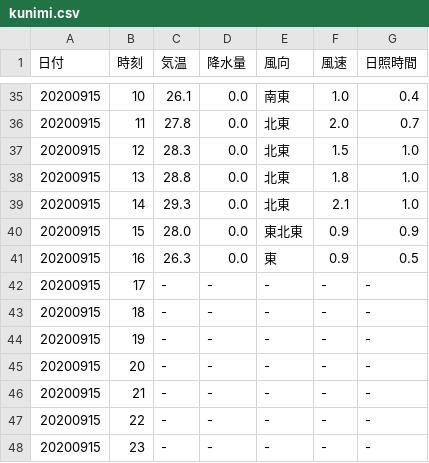
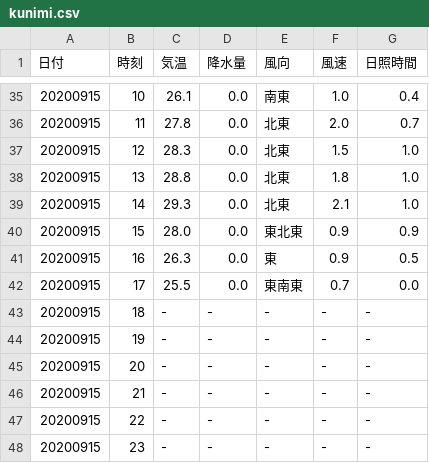
Before and after one commit to s1715-kudo/weather, a CSV file: past_weather/kunimi.csv, drawn as a sheet; only a part is shown, gaps mark what is left out; removed rows and columns are numbered as before the commit, all else as after; the diff names each change by its address in the sheet, - before the commit and + after, or states it on an @@ line.

```diff
--- a/past_weather/kunimi.csv
+++ b/past_weather/kunimi.csv
-row 42: 20200915 | 17 | - | - | - | - | -
+row 42: 20200915 | 17 | 25.5 | 0.0 | 東南東 | 0.7 | 0.0
```
Also changed, not shown: past_weather/nakatsu.csv, 12 other files.
